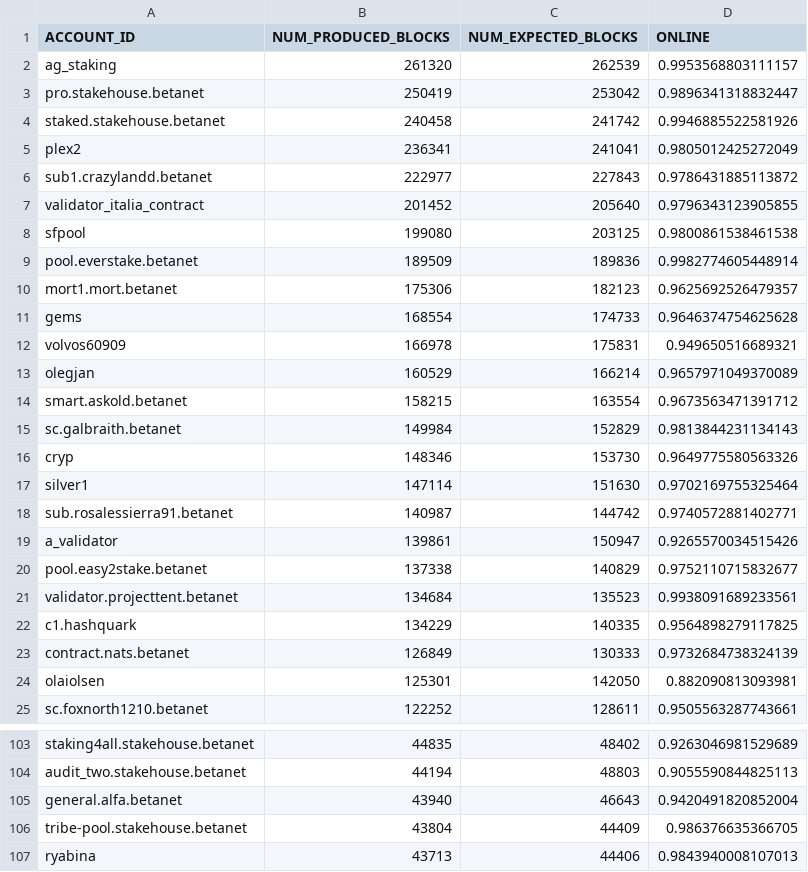
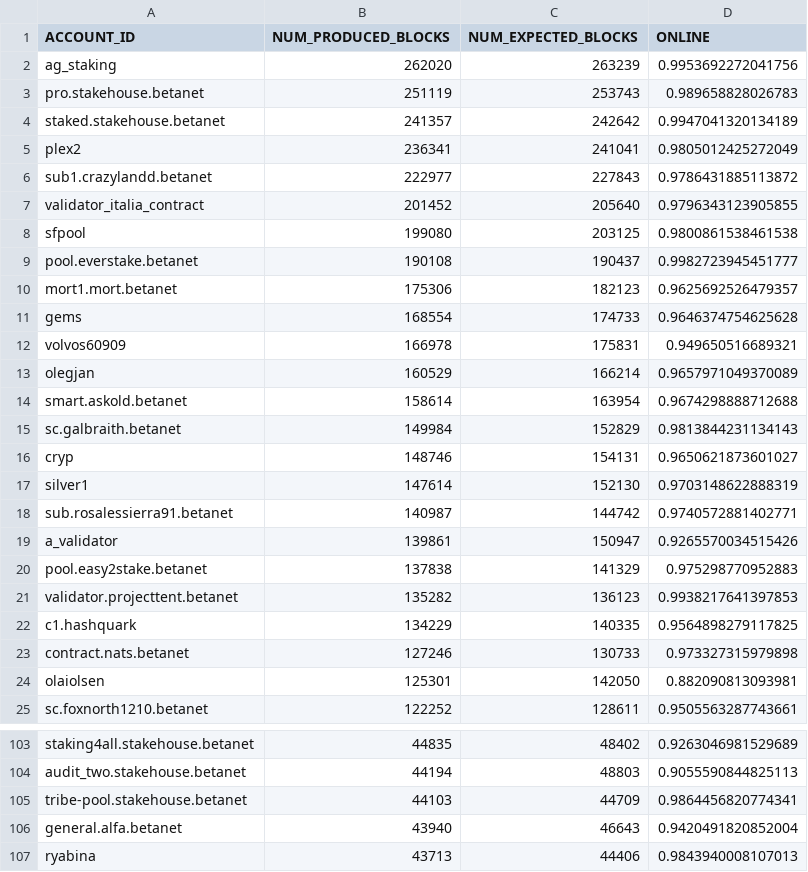
Before and after one commit to frol/near-validators-scoreboard, a CSV file: validators_scoreboard.csv, drawn as a sheet; only a part is shown, gaps mark what is left out; the diff covers the shown part only.

```diff
--- a/validators_scoreboard.csv
+++ b/validators_scoreboard.csv
@@ -1,5 +1,5 @@
 ACCOUNT_ID,NUM_PRODUCED_BLOCKS,NUM_EXPECTED_BLOCKS,ONLINE
-"ag_staking",261320,262539,0.9953568803111157
-"pro.stakehouse.betanet",250419,253042,0.9896341318832447
-"staked.stakehouse.betanet",240458,241742,0.9946885522581926
+"ag_staking",262020,263239,0.9953692272041756
+"pro.stakehouse.betanet",251119,253743,0.989658828026783
+"staked.stakehouse.betanet",241357,242642,0.9947041320134189
 "plex2",236341,241041,0.9805012425272049
@@ -8,3 +8,3 @@ ACCOUNT_ID,NUM_PRODUCED_BLOCKS,NUM_EXPECTED_BLOCKS,ONLINE
 "sfpool",199080,203125,0.9800861538461538
-"pool.everstake.betanet",189509,189836,0.9982774605448914
+"pool.everstake.betanet",190108,190437,0.9982723945451777
 "mort1.mort.betanet",175306,182123,0.9625692526479357
@@ -13,12 +13,12 @@ ACCOUNT_ID,NUM_PRODUCED_BLOCKS,NUM_EXPECTED_BLOCKS,ONLINE
 "olegjan",160529,166214,0.9657971049370089
-"smart.askold.betanet",158215,163554,0.9673563471391712
+"smart.askold.betanet",158614,163954,0.9674298888712688
 "sc.galbraith.betanet",149984,152829,0.9813844231134143
-"cryp",148346,153730,0.9649775580563326
-"silver1",147114,151630,0.9702169755325464
+"cryp",148746,154131,0.9650621873601027
+"silver1",147614,152130,0.9703148622888319
 "sub.rosalessierra91.betanet",140987,144742,0.9740572881402771
 "a_validator",139861,150947,0.9265570034515426
-"pool.easy2stake.betanet",137338,140829,0.9752110715832677
-"validator.projecttent.betanet",134684,135523,0.9938091689233561
+"pool.easy2stake.betanet",137838,141329,0.975298770952883
+"validator.projecttent.betanet",135282,136123,0.9938217641397853
 "c1.hashquark",134229,140335,0.9564898279117825
-"contract.nats.betanet",126849,130333,0.9732684738324139
+"contract.nats.betanet",127246,130733,0.973327315979898
 "olaiolsen",125301,142050,0.882090813093981
@@ -104,4 +104,4 @@ ACCOUNT_ID,NUM_PRODUCED_BLOCKS,NUM_EXPECTED_BLOCKS,ONLINE
 "audit_two.stakehouse.betanet",44194,48803,0.9055590844825113
+"tribe-pool.stakehouse.betanet",44103,44709,0.9864456820774341
 "general.alfa.betanet",43940,46643,0.9420491820852004
-"tribe-pool.stakehouse.betanet",43804,44409,0.986376635366705
 "ryabina",43713,44406,0.9843940008107013
```
Also changed, not shown: 1 added row, 1 removed row and 28 edited cells elsewhere in this file, 2 other files.
